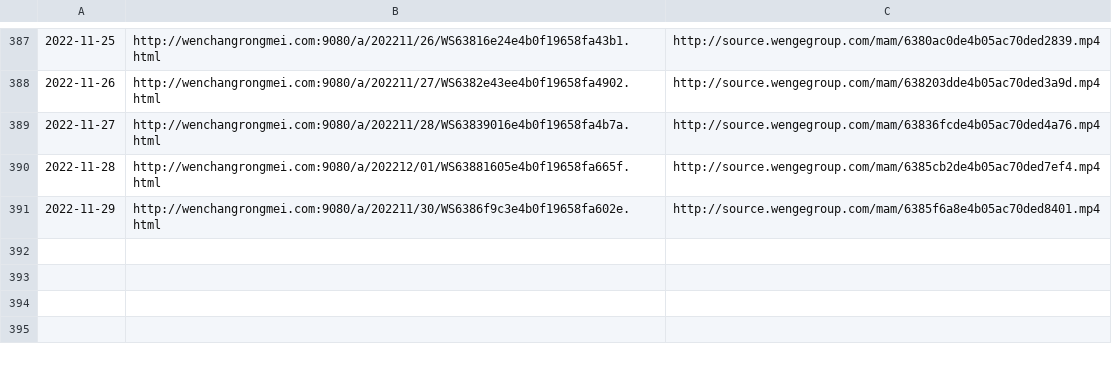
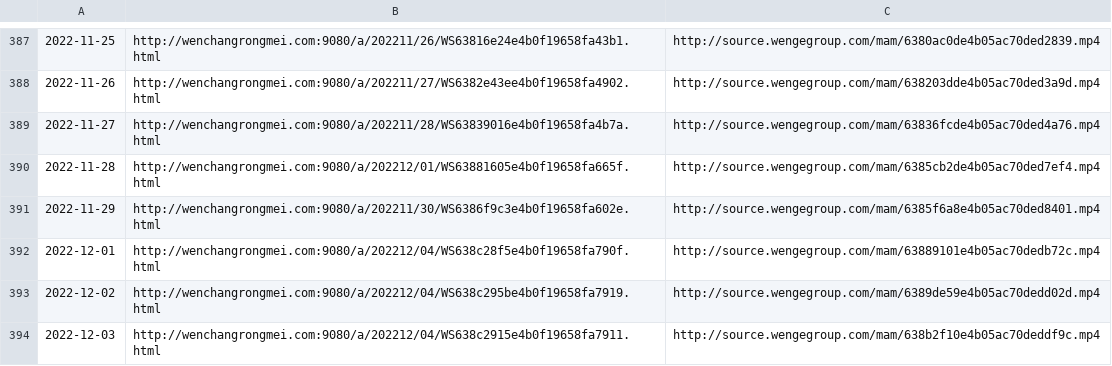
Before and after one commit to ayaka14732/VunsioNewsList, a CSV file: list.csv, drawn as a sheet; only a part is shown, gaps mark what is left out.

Commit message:
Update list

```diff
--- a/list.csv
+++ b/list.csv
@@ -391 +391,4 @@
 2022-11-29,http://wenchangrongmei.com:9080/a/202211/30/WS6386f9c3e4b0f19658fa602e.html,http://source.wengegroup.com/mam/6385f6a8e4b05ac70ded8401.mp4
+2022-12-01,http://wenchangrongmei.com:9080/a/202212/04/WS638c28f5e4b0f19658fa790f.html,http://source.wengegroup.com/mam/63889101e4b05ac70dedb72c.mp4
+2022-12-02,http://wenchangrongmei.com:9080/a/202212/04/WS638c295be4b0f19658fa7919.html,http://source.wengegroup.com/mam/6389de59e4b05ac70dedd02d.mp4
+2022-12-03,http://wenchangrongmei.com:9080/a/202212/04/WS638c2915e4b0f19658fa7911.html,http://source.wengegroup.com/mam/638b2f10e4b05ac70deddf9c.mp4
```
